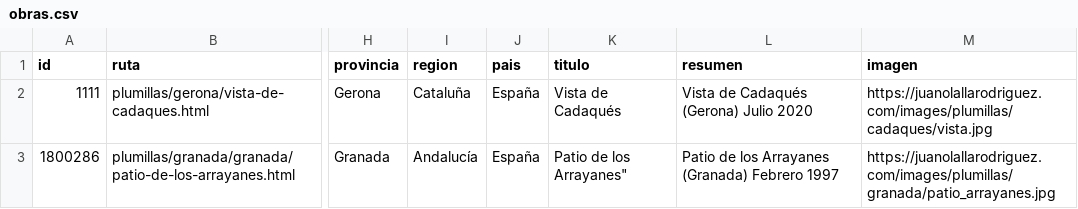
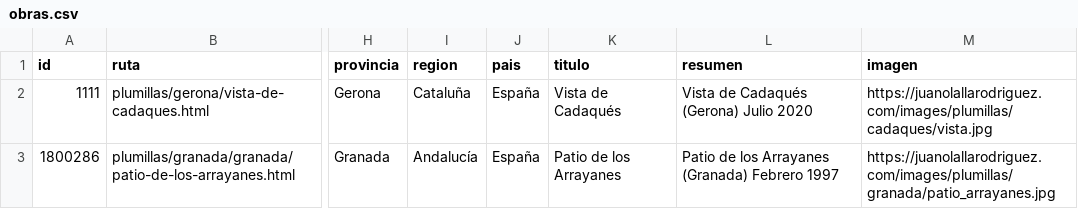
Before and after one commit to juanolallarodriguez/juanolallarodriguez, a CSV file: _data/obras.csv, drawn as a sheet; only a part is shown, gaps mark what is left out; the diff names each change by its address in the sheet, - before the commit and + after, or states it on an @@ line.

Commit message:
Update obras.csv

```diff
--- a/_data/obras.csv
+++ b/_data/obras.csv
-K3 (titulo): Patio de los Arrayanes"
+K3 (titulo): Patio de los Arrayanes
```
